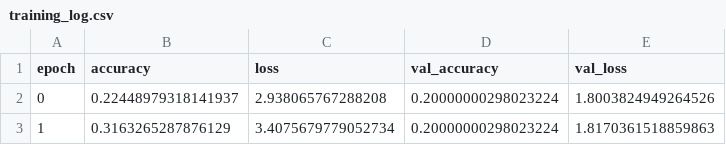
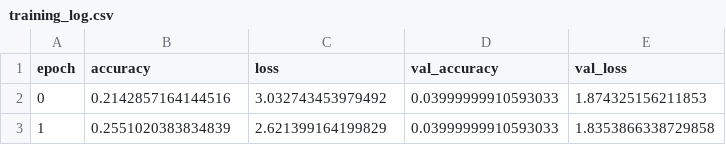
Before and after one commit to JNRLEE/MicForDysphasiaOnCloud, a CSV file: saved_models/training_log.csv, drawn as a sheet.

Commit message:
加入train/val/test方法
Refactor feature preparation in autoencoder training

- Replaced feature duplication with global feature creation in `train.py` to enhance data representation.
- Updated data preparation logic to reflect changes in feature dimensions.
- Adjusted logging to provide accurate shapes of processed features.
- Modified training and validation data structures accordingly.
- Improved training log with updated accuracy and loss values in `training_log.csv`.

```diff
--- a/saved_models/training_log.csv
+++ b/saved_models/training_log.csv
@@ -1,3 +1,3 @@
 epoch,accuracy,loss,val_accuracy,val_loss
-0,0.22448979318141937,2.938065767288208,0.20000000298023224,1.8003824949264526
-1,0.3163265287876129,3.4075679779052734,0.20000000298023224,1.8170361518859863
+0,0.2142857164144516,3.032743453979492,0.03999999910593033,1.874325156211853
+1,0.2551020383834839,2.621399164199829,0.03999999910593033,1.8353866338729858
```
Also changed, not shown: 3 other files.
